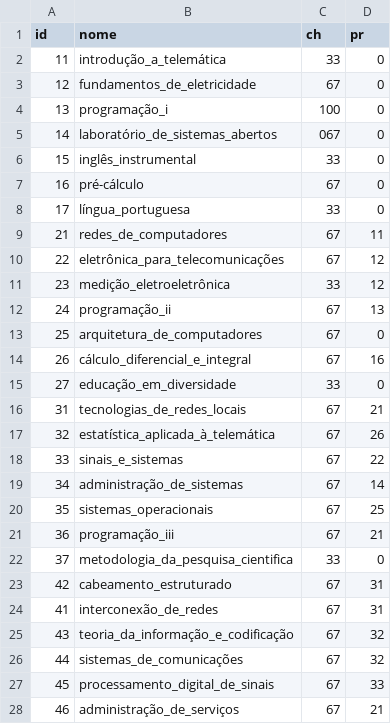
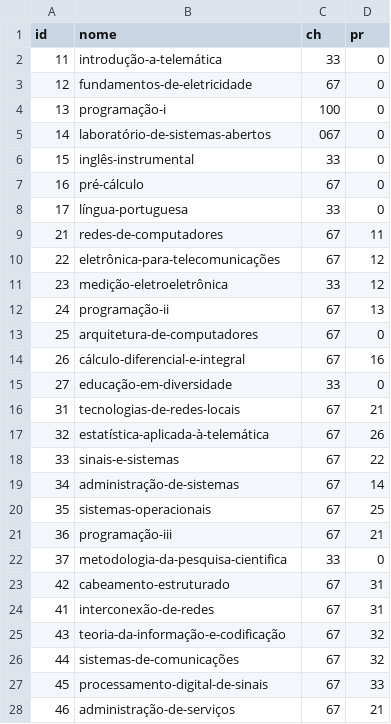
Before and after one commit to ieeeifpbcg/cb-repositorio-materiais, a CSV file: cursos/telematica/matriz_acentuada.csv, drawn as a sheet; only a part is shown; the diff covers the shown part only.

Commit message:
Padronizando os nomes das disciplinas

```diff
--- a/cursos/telematica/matriz_acentuada.csv
+++ b/cursos/telematica/matriz_acentuada.csv
@@ -1,28 +1,28 @@
 id,nome,ch,pr
-11,introdução_a_telemática,33,0
-12,fundamentos_de_eletricidade,67,0
-13,programação_i,100,0
-14,laboratório_de_sistemas_abertos,067,0
-15,inglês_instrumental,33,0
+11,introdução-a-telemática,33,0
+12,fundamentos-de-eletricidade,67,0
+13,programação-i,100,0
+14,laboratório-de-sistemas-abertos,067,0
+15,inglês-instrumental,33,0
 16,pré-cálculo,67,0
-17,língua_portuguesa,33,0
-21,redes_de_computadores,67,11
-22,eletrônica_para_telecomunicações,67,12
-23,medição_eletroeletrônica,33,12
-24,programação_ii,67,13
-25,arquitetura_de_computadores,67,0
-26,cálculo_diferencial_e_integral,67,16
-27,educação_em_diversidade,33,0
-31,tecnologias_de_redes_locais,67,21
-32,estatística_aplicada_à_telemática,67,26
-33,sinais_e_sistemas,67,22
-34,administração_de_sistemas,67,14
-35,sistemas_operacionais,67,25
-36,programação_iii,67,21
-37,metodologia_da_pesquisa_cientifica,33,0
-42,cabeamento_estruturado,67,31
-41,interconexão_de_redes,67,31
-43,teoria_da_informação_e_codificação,67,32
-44,sistemas_de_comunicações,67,32
-45,processamento_digital_de_sinais,67,33
-46,administração_de_serviços,67,21
+17,língua-portuguesa,33,0
+21,redes-de-computadores,67,11
+22,eletrônica-para-telecomunicações,67,12
+23,medição-eletroeletrônica,33,12
+24,programação-ii,67,13
+25,arquitetura-de-computadores,67,0
+26,cálculo-diferencial-e-integral,67,16
+27,educação-em-diversidade,33,0
+31,tecnologias-de-redes-locais,67,21
+32,estatística-aplicada-à-telemática,67,26
+33,sinais-e-sistemas,67,22
+34,administração-de-sistemas,67,14
+35,sistemas-operacionais,67,25
+36,programação-iii,67,21
+37,metodologia-da-pesquisa-cientifica,33,0
+42,cabeamento-estruturado,67,31
+41,interconexão-de-redes,67,31
+43,teoria-da-informação-e-codificação,67,32
+44,sistemas-de-comunicações,67,32
+45,processamento-digital-de-sinais,67,33
+46,administração-de-serviços,67,21
```
Also changed, not shown: 23 edited cells elsewhere in this file, cursos/telematica/matriz_n_acentuada.csv, 3 other files.
